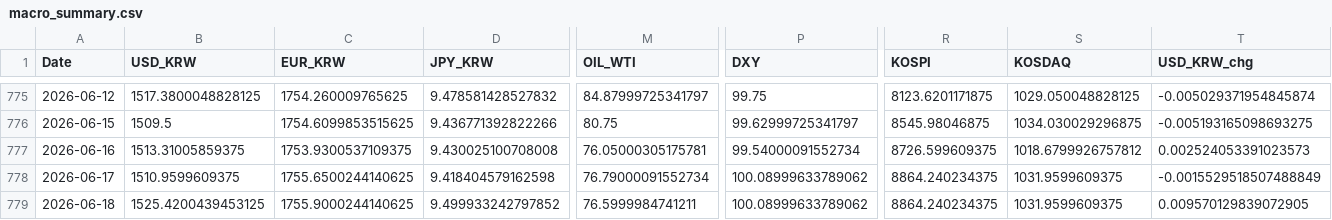
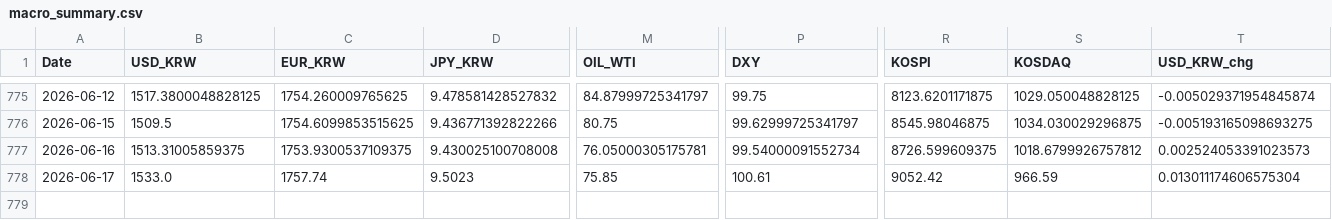
Before and after one commit to jacob-ygm/krx-dashboard, a CSV file: macro_summary.csv, drawn as a sheet; only a part is shown, gaps mark what is left out; rows hold the shown columns only; the diff covers the shown part only; the diff names each change by its address in the sheet, - before the commit and + after, or states it on an @@ line.

```diff
--- a/macro_summary.csv
+++ b/macro_summary.csv
-B778 (USD_KRW): 1510.9599609375
+B778 (USD_KRW): 1533.0
-C778 (EUR_KRW): 1755.6500244140625
+C778 (EUR_KRW): 1757.74
-D778 (JPY_KRW): 9.418404579162598
+D778 (JPY_KRW): 9.5023
-M778 (OIL_WTI): 76.79000091552734
+M778 (OIL_WTI): 75.85
-P778 (DXY): 100.08999633789062
+P778 (DXY): 100.61
-R778 (KOSPI): 8864.240234375
+R778 (KOSPI): 9052.42
-S778 (KOSDAQ): 1031.9599609375
+S778 (KOSDAQ): 966.59
-T778 (USD_KRW_chg): -0.0015529518507488849
+T778 (USD_KRW_chg): 0.013011174606575304
-row 779: 2026-06-18 | 1525.4200439453125 | 1755.9000244140625 | 9.499933242797852 | 76.5999984741211 | 100.08999633789062 | 8864.240234375 | 1031.9599609375 | 0.009570129839072905
```
Also changed, not shown: 1 edited cell elsewhere in this file, feature_importance.csv, full_result.csv, 10 other files.
